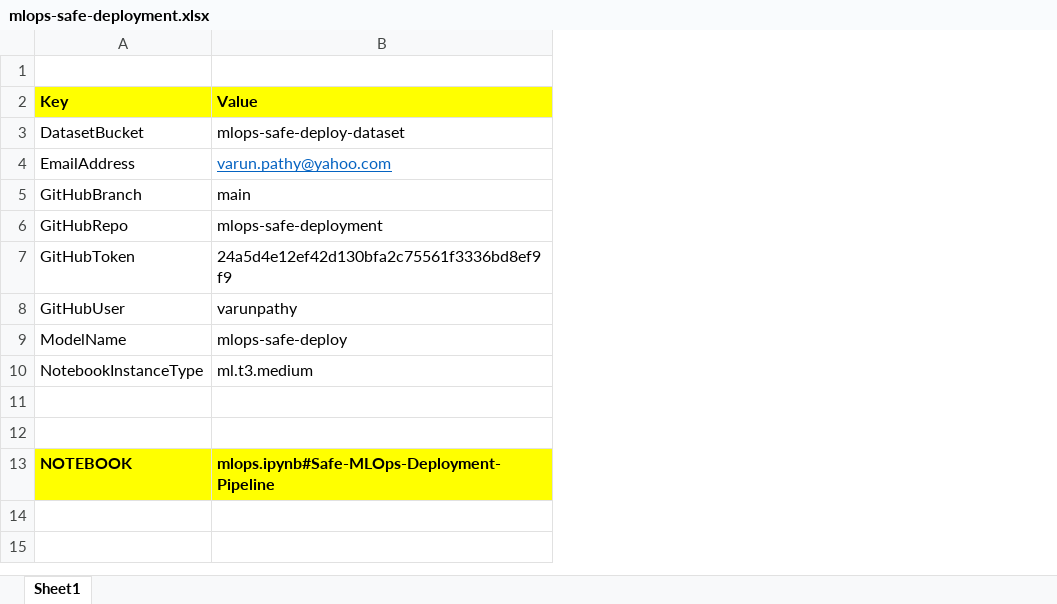
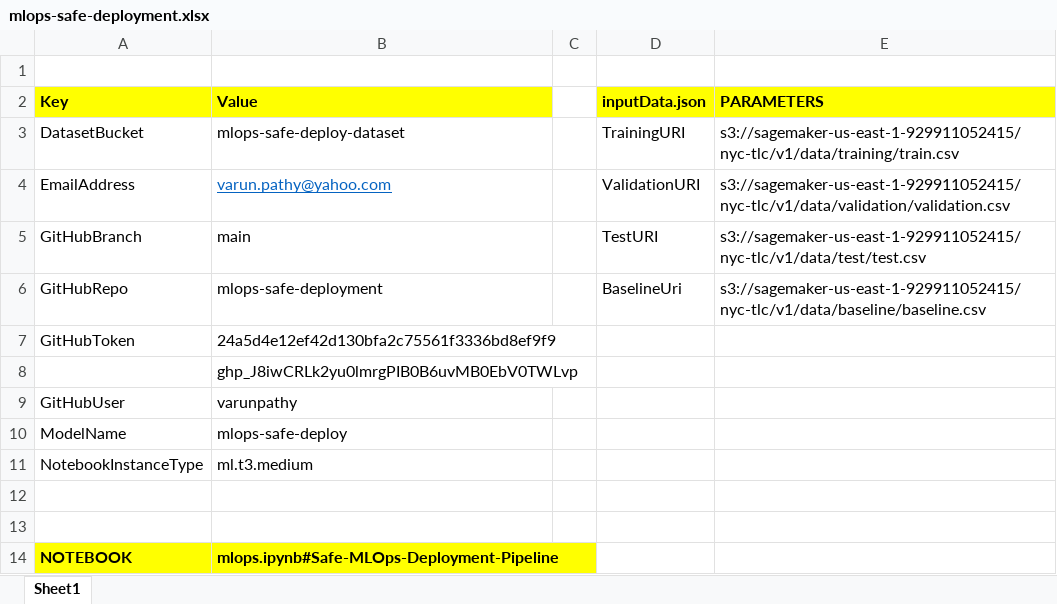
Before and after one commit to varunpathy/mlops-safe-deployment, an Excel workbook: mlops-safe-deployment.xlsx, sheet Sheet1, drawn as a sheet; values as stored, in another font and other column widths than the file's, no borders; charts and pictures not drawn; the diff names each change by its address in the sheet, - before the commit and + after, or states it on an @@ line.

```diff
--- a/mlops-safe-deployment.xlsx (sheet Sheet1)
+++ b/mlops-safe-deployment.xlsx (sheet Sheet1)
+column C, empty
+column D (inputData.json), rows 3-6: TrainingURI | ValidationURI | TestURI | BaselineUri
+column E (PARAMETERS), rows 3-6: s3://sagemaker-us-east-1-929911052415/nyc-tlc/v1/data/training/train.csv | s3://sagemaker-us-east-1-929911052415/nyc-tlc/v1/data/validation/validation.csv | s3://sagemaker-us-east-1-929911052415/nyc-tlc/v1/data/test/test.csv | s3://sagemaker-us-east-1-929911052415/nyc-tlc/v1/data/baseline/baseline.csv
+row 8:  | 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
```
Also changed, not shown: charts or pictures, 8 other files.
